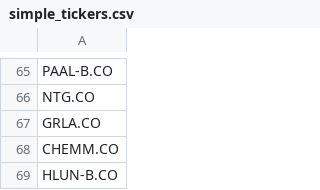
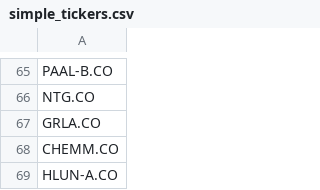
Before and after one commit to P1N60/stock_predictor, a CSV file: data/tickers/simple_tickers.csv, drawn as a sheet; only a part is shown, gaps mark what is left out.

```diff
--- a/data/tickers/simple_tickers.csv
+++ b/data/tickers/simple_tickers.csv
@@ -68,2 +68,2 @@ GRLA.CO
 CHEMM.CO
-HLUN-B.CO
+HLUN-A.CO
```
Also changed, not shown: data/screener_results/simple_screener_results.csv, 2 other files.
